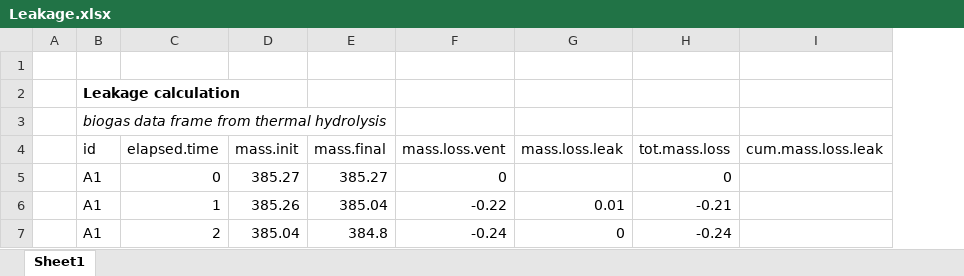
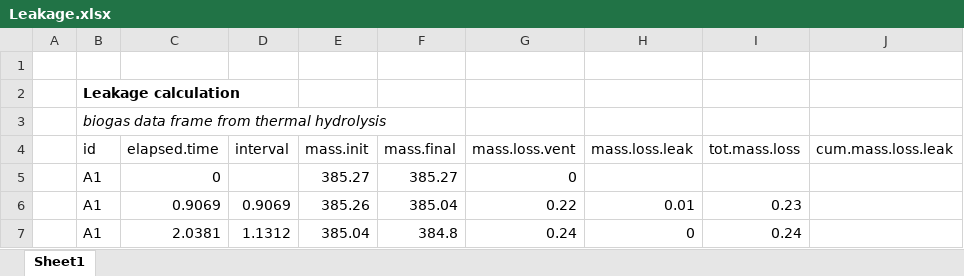
Before and after one commit to sashahafner/GD-BMP_paper_2019, an Excel workbook: experiments/thermal hydrolysis/Leakage.xlsx, sheet Sheet1, drawn as a sheet; values as stored, in another font and other column widths than the file's, no borders; addresses are those after the commit; the diff names each change by its address in the sheet, - before the commit and + after, or states it on an @@ line.

Commit message:
Construct leakage function for one bottle, apply to thermal hydrolysis

```diff
--- a/experiments/thermal hydrolysis/Leakage.xlsx (sheet Sheet1)
+++ b/experiments/thermal hydrolysis/Leakage.xlsx (sheet Sheet1)
+column D (interval), rows 6-7: 0.9069 | 1.1312
-I5 (tot.mass.loss): 0
+I5 (tot.mass.loss): (empty)
-C6 (elapsed.time): 1
+C6 (elapsed.time): 0.9069
-G6 (mass.loss.vent): -0.22
+G6 (mass.loss.vent): 0.22
-I6 (tot.mass.loss): -0.21
+I6 (tot.mass.loss): 0.23
-C7 (elapsed.time): 2
+C7 (elapsed.time): 2.0381
-G7 (mass.loss.vent): -0.24
+G7 (mass.loss.vent): 0.24
-I7 (tot.mass.loss): -0.24
+I7 (tot.mass.loss): 0.24
```
Also changed, not shown: formulas that keep their value, 5 other files.
